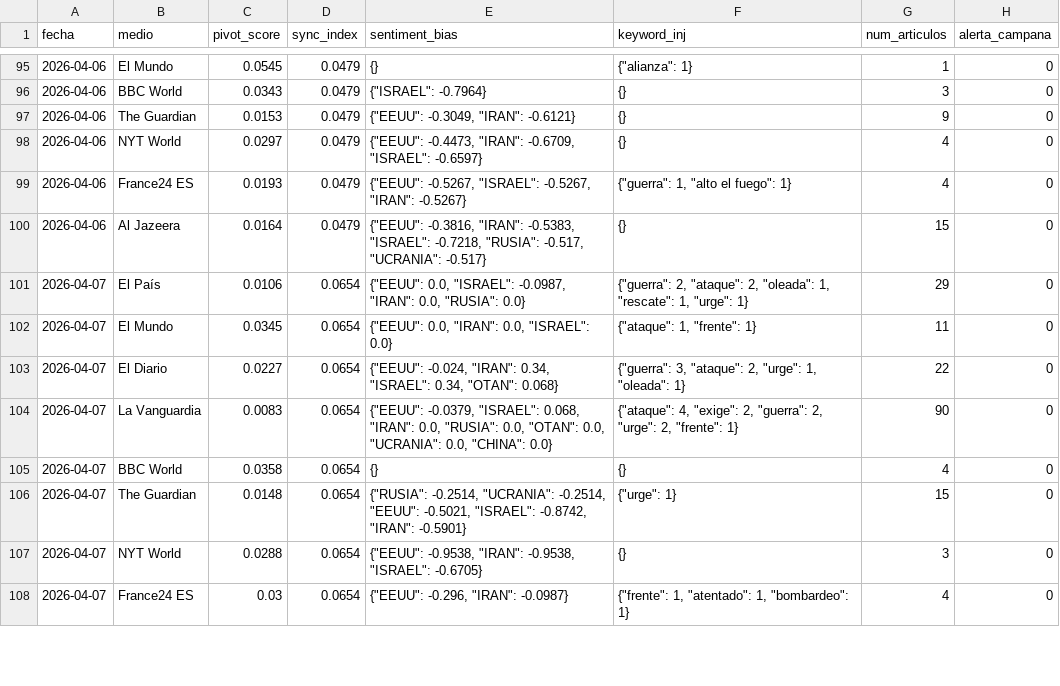
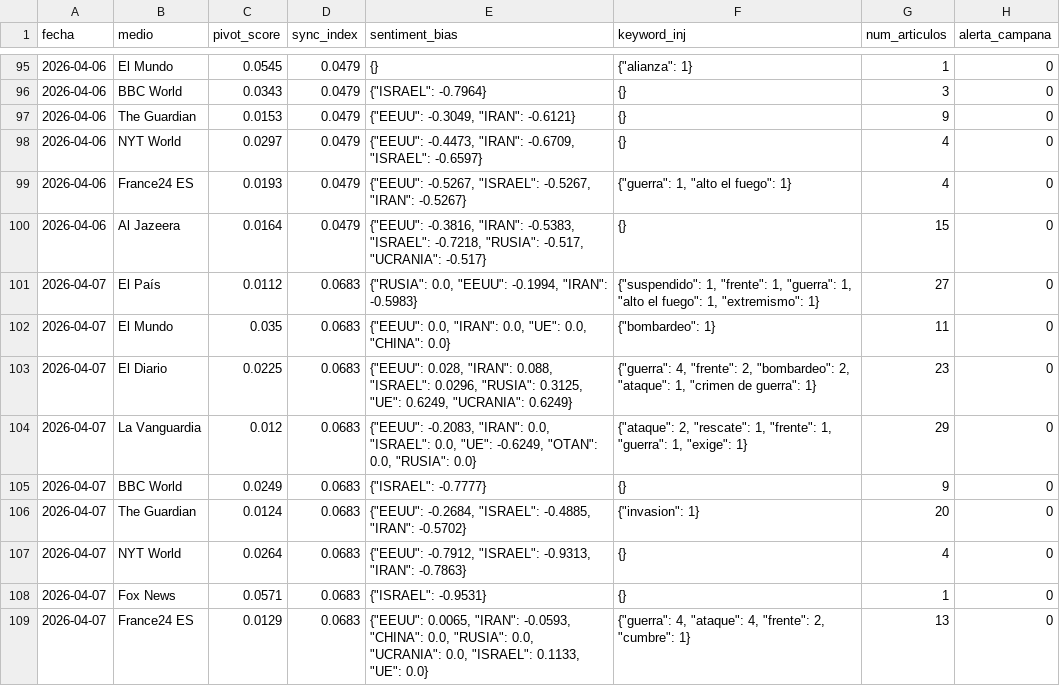
Before and after one commit to mcasrom/SIEG-Mani, a CSV file: data/kpis.csv, drawn as a sheet; only a part is shown, gaps mark what is left out; the diff covers the shown part only.

Commit message:
MANI data 2026-04-07 18:10

```diff
--- a/data/kpis.csv
+++ b/data/kpis.csv
@@ -100,9 +100,10 @@ fecha,medio,pivot_score,sync_index,sentiment_bias,keyword_inj,num_articulos,aler
 2026-04-06,Al Jazeera,0.0164,0.0479,"{""EEUU"": -0.3816, ""IRAN"": -0.5383, ""ISRAEL"": -0.7218, ""RUSIA"": -0.517, ""UCRANIA"": -0.517}",{},15,0
-2026-04-07,El País,0.0106,0.0654,"{""EEUU"": 0.0, ""ISRAEL"": -0.0987, ""IRAN"": 0.0, ""RUSIA"": 0.0}","{""guerra"": 2, ""ataque"": 2, ""oleada"": 1, ""rescate"": 1, ""urge"": 1}",29,0
-2026-04-07,El Mundo,0.0345,0.0654,"{""EEUU"": 0.0, ""IRAN"": 0.0, ""ISRAEL"": 0.0}","{""ataque"": 1, ""frente"": 1}",11,0
-2026-04-07,El Diario,0.0227,0.0654,"{""EEUU"": -0.024, ""IRAN"": 0.34, ""ISRAEL"": 0.34, ""OTAN"": 0.068}","{""guerra"": 3, ""ataque"": 2, ""urge"": 1, ""oleada"": 1}",22,0
-2026-04-07,La Vanguardia,0.0083,0.0654,"{""EEUU"": -0.0379, ""ISRAEL"": 0.068, ""IRAN"": 0.0, ""RUSIA"": 0.0, ""OTAN"": 0.0, ""UCRANIA"": 0.0, ""CHINA"": 0.0}","{""ataque"": 4, ""exige"": 2, ""guerra"": 2, ""urge"": 2, ""frente"": 1}",90,0
-2026-04-07,BBC World,0.0358,0.0654,{},{},4,0
-2026-04-07,The Guardian,0.0148,0.0654,"{""RUSIA"": -0.2514, ""UCRANIA"": -0.2514, ""EEUU"": -0.5021, ""ISRAEL"": -0.8742, ""IRAN"": -0.5901}","{""urge"": 1}",15,0
-2026-04-07,NYT World,0.0288,0.0654,"{""EEUU"": -0.9538, ""IRAN"": -0.9538, ""ISRAEL"": -0.6705}",{},3,0
-2026-04-07,France24 ES,0.03,0.0654,"{""EEUU"": -0.296, ""IRAN"": -0.0987}","{""frente"": 1, ""atentado"": 1, ""bombardeo"": 1}",4,0
+2026-04-07,El País,0.0112,0.0683,"{""RUSIA"": 0.0, ""EEUU"": -0.1994, ""IRAN"": -0.5983}","{""suspendido"": 1, ""frente"": 1, ""guerra"": 1, ""alto el fuego"": 1, ""extremismo"": 1}",27,0
+2026-04-07,El Mundo,0.035,0.0683,"{""EEUU"": 0.0, ""IRAN"": 0.0, ""UE"": 0.0, ""CHINA"": 0.0}","{""bombardeo"": 1}",11,0
+2026-04-07,El Diario,0.0225,0.0683,"{""EEUU"": 0.028, ""IRAN"": 0.088, ""ISRAEL"": 0.0296, ""RUSIA"": 0.3125, ""UE"": 0.6249, ""UCRANIA"": 0.6249}","{""guerra"": 4, ""frente"": 2, ""bombardeo"": 2, ""ataque"": 1, ""crimen de guerra"": 1}",23,0
+2026-04-07,La Vanguardia,0.012,0.0683,"{""EEUU"": -0.2083, ""IRAN"": 0.0, ""ISRAEL"": 0.0, ""UE"": -0.6249, ""OTAN"": 0.0, ""RUSIA"": 0.0}","{""ataque"": 2, ""rescate"": 1, ""frente"": 1, ""guerra"": 1, ""exige"": 1}",29,0
+2026-04-07,BBC World,0.0249,0.0683,"{""ISRAEL"": -0.7777}",{},9,0
+2026-04-07,The Guardian,0.0124,0.0683,"{""EEUU"": -0.2684, ""ISRAEL"": -0.4885, ""IRAN"": -0.5702}","{""invasion"": 1}",20,0
+2026-04-07,NYT World,0.0264,0.0683,"{""EEUU"": -0.7912, ""ISRAEL"": -0.9313, ""IRAN"": -0.7863}",{},4,0
+2026-04-07,Fox News,0.0571,0.0683,"{""ISRAEL"": -0.9531}",{},1,0
+2026-04-07,France24 ES,0.0129,0.0683,"{""EEUU"": 0.0065, ""IRAN"": -0.0593, ""CHINA"": 0.0, ""RUSIA"": 0.0, ""UCRANIA"": 0.0, ""ISRAEL"": 0.1133, ""UE"": 0.0}","{""guerra"": 4, ""ataque"": 4, ""frente"": 2, ""cumbre"": 1}",13,0
```
Also changed, not shown: 5 edited cells elsewhere in this file, 2 other files.
